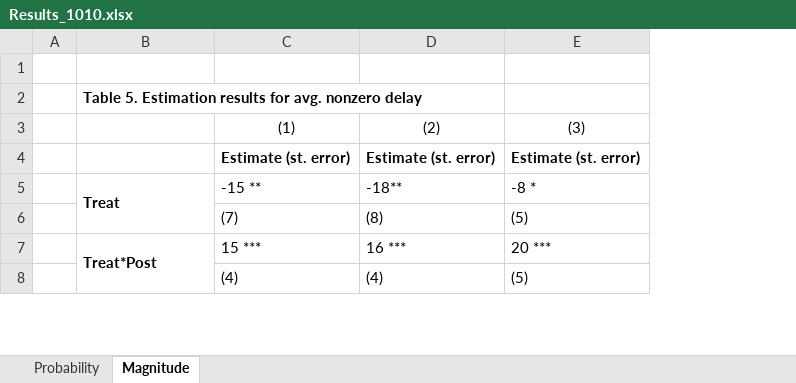
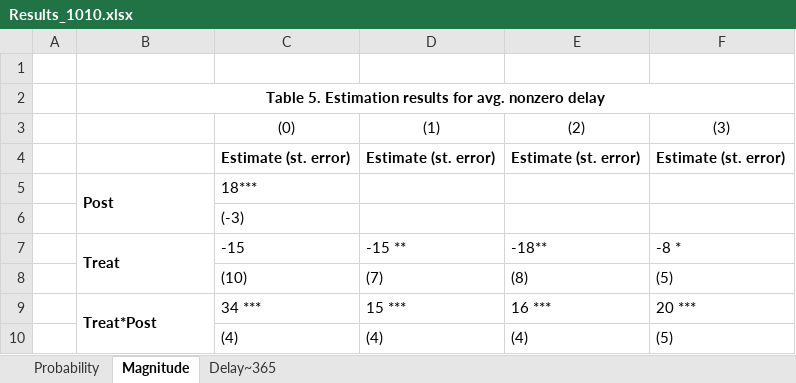
Before and after one commit to QuickPay-Operational-Performance/Data-and-code, an Excel workbook: QP1/Results_1010.xlsx, sheet Magnitude, drawn as a sheet; only a part is shown; values as stored, in another font and other column widths than the file's, no borders; addresses are those after the commit; the diff covers the shown part only; the diff names each change by its address in the sheet, - before the commit and + after, or states it on an @@ line.

```diff
--- a/QP1/Results_1010.xlsx (sheet Magnitude)
+++ b/QP1/Results_1010.xlsx (sheet Magnitude)
+sheet tab: Delay~365
+column C, rows 3-4: (0) | Estimate (st. error); rows 7-10: -15 | (10) | 34 *** | (4)
-B2 alignment: left
+B2 alignment: center
+B2:F2 merged
+row 5:  | Post | 18***
+row 6:  |  | (-3)
```
Also changed, not shown: 3 added rows, 5 edited cells and merged cells elsewhere in this sheet, 6 other files.
